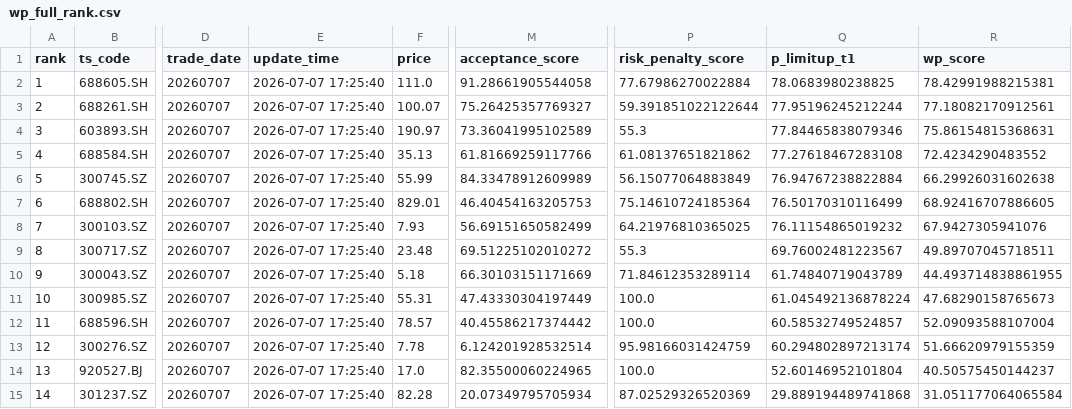
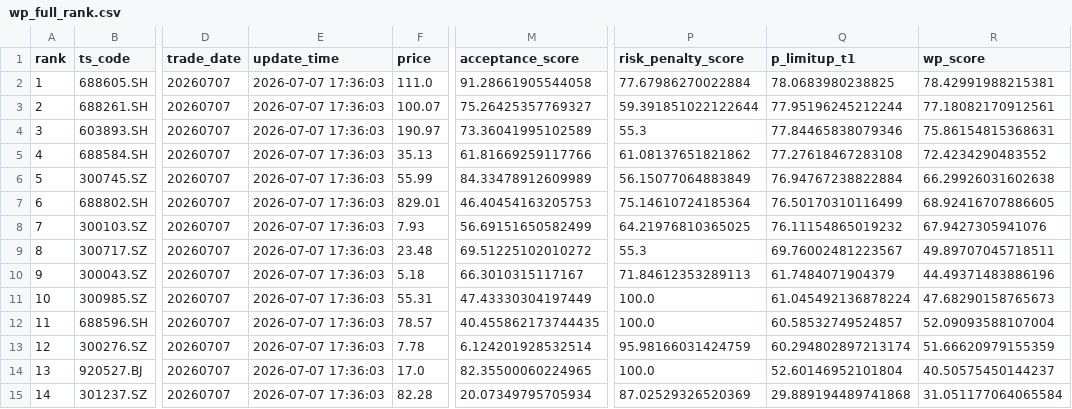
Before and after one commit to njedu2023-prog/WP, a CSV file: outputs/csv/wp_full_rank.csv, drawn as a sheet; only a part is shown, gaps mark what is left out; the diff names each change by its address in the sheet, - before the commit and + after, or states it on an @@ line.

```diff
--- a/outputs/csv/wp_full_rank.csv
+++ b/outputs/csv/wp_full_rank.csv
-E2:E15 (update_time): 2026-07-07 17:25:40
+E2:E15 (update_time): 2026-07-07 17:36:03
-M10 (acceptance_score): 66.30103151171669
+M10 (acceptance_score): 66.3010315117167
-P10 (risk_penalty_score): 71.84612353289114
+P10 (risk_penalty_score): 71.84612353289113
-Q10 (p_limitup_t1): 61.74840719043789
+Q10 (p_limitup_t1): 61.7484071904379
-R10 (wp_score): 44.493714838861955
+R10 (wp_score): 44.49371483886196
-M12 (acceptance_score): 40.45586217374442
+M12 (acceptance_score): 40.455862173744435
```
Also changed, not shown: outputs/csv/wp_buy_decision.csv, outputs/csv/wp_buy_plan.csv, 14 other files.
